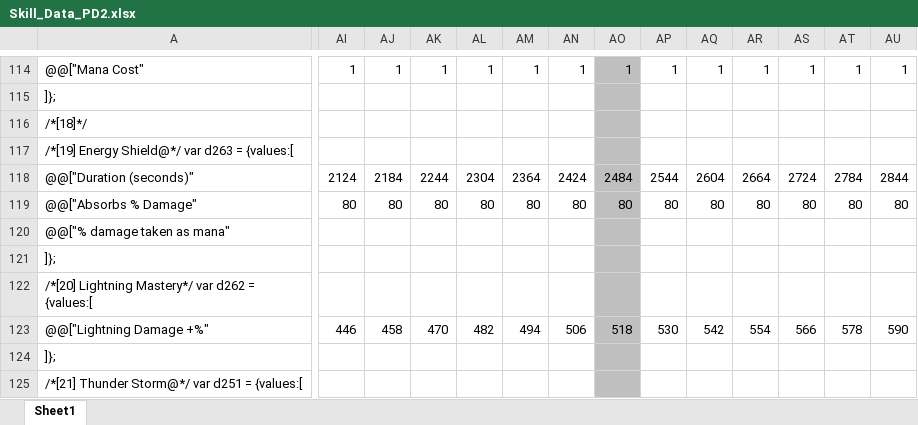
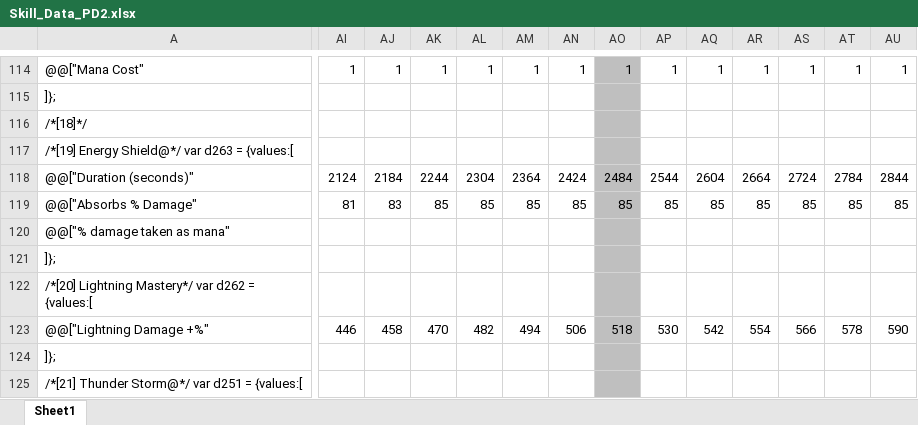
Before and after one commit to BetweenWalls/portal, an Excel workbook: data/skills/Skill_Data_PD2.xlsx, sheet Sheet1, drawn as a sheet; only a part is shown, gaps mark what is left out; values as stored, in another font and other column widths than the file's, no borders; the diff covers the shown part only; the diff names each change by its address in the sheet, - before the commit and + after, or states it on an @@ line.

```diff
--- a/data/skills/Skill_Data_PD2.xlsx (sheet Sheet1)
+++ b/data/skills/Skill_Data_PD2.xlsx (sheet Sheet1)
-AI119: 80
+AI119: 81
-AJ119: 80
+AJ119: 83
-AK119: 80
+AK119: 85
-AL119: 80
+AL119: 85
-AM119: 80
+AM119: 85
-AN119: 80
+AN119: 85
-AO119: 80
+AO119: 85
-AP119: 80
+AP119: 85
-AQ119: 80
+AQ119: 85
-AR119: 80
+AR119: 85
-AS119: 80
+AS119: 85
-AT119: 80
+AT119: 85
-AU119: 80
+AU119: 85
```
Also changed, not shown: 14 edited cells elsewhere in this sheet, 1 other file.
